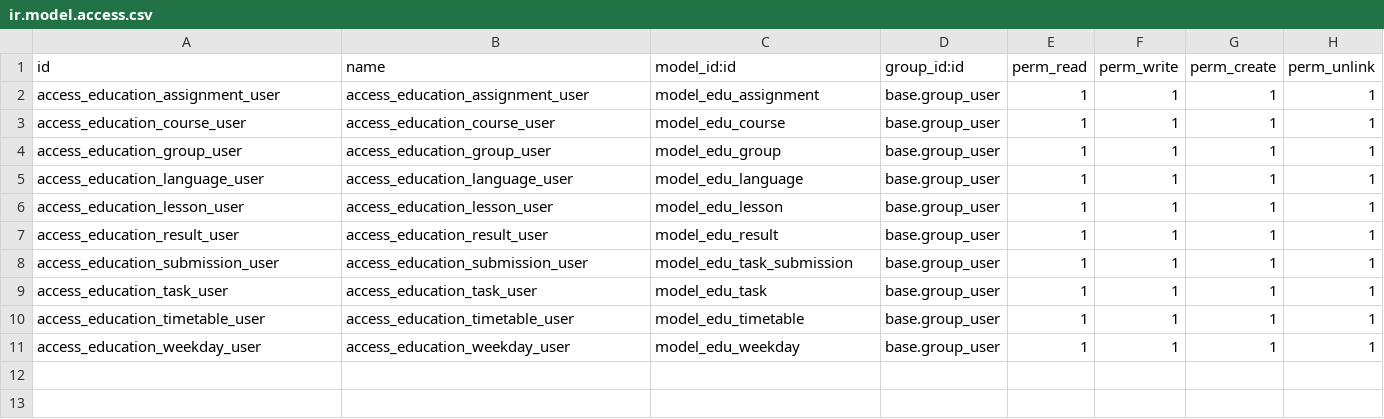
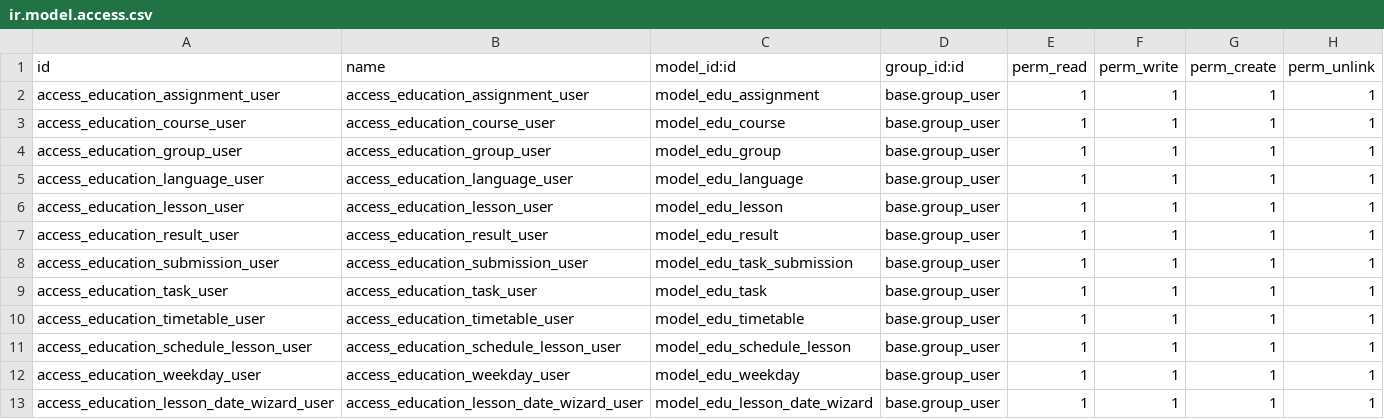
Before and after one commit to juratbek0105-sv/learning_sytem_management, a CSV file: src/education/security/ir.model.access.csv, drawn as a sheet; the diff names each change by its address in the sheet, - before the commit and + after, or states it on an @@ line.

```diff
--- a/src/education/security/ir.model.access.csv
+++ b/src/education/security/ir.model.access.csv
+row 11: access_education_schedule_lesson_user | access_education_schedule_lesson_user | model_edu_schedule_lesson | base.group_user | 1 | 1 | 1 | 1
+row 13: access_education_lesson_date_wizard_user | access_education_lesson_date_wizard_user | model_edu_lesson_date_wizard | base.group_user | 1 | 1 | 1 | 1
```
Also changed, not shown: 56 other files.
